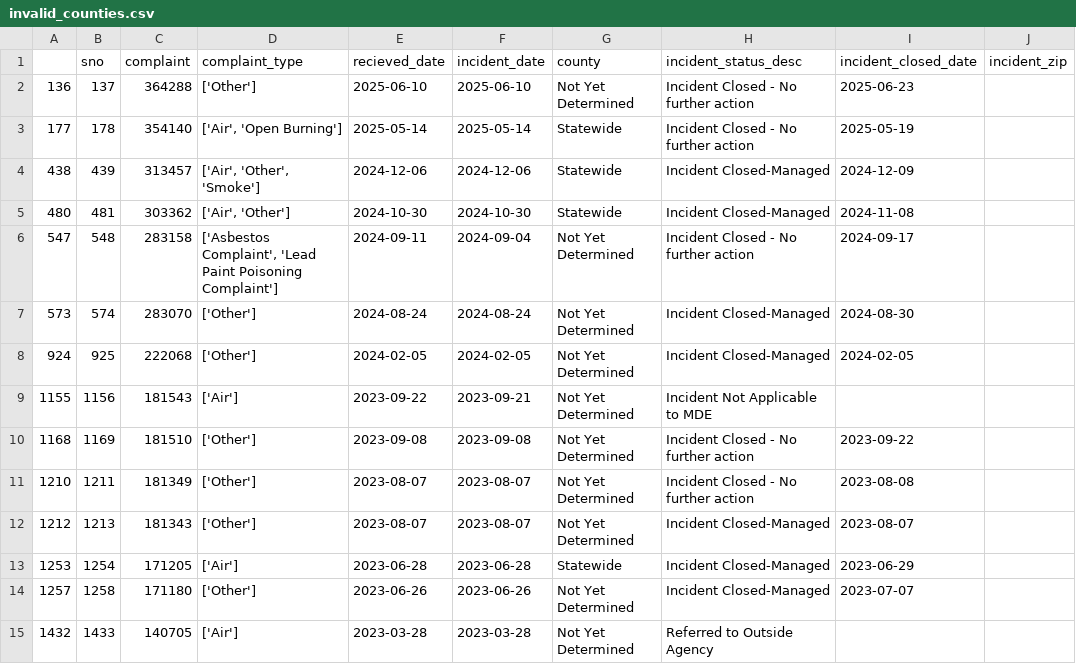
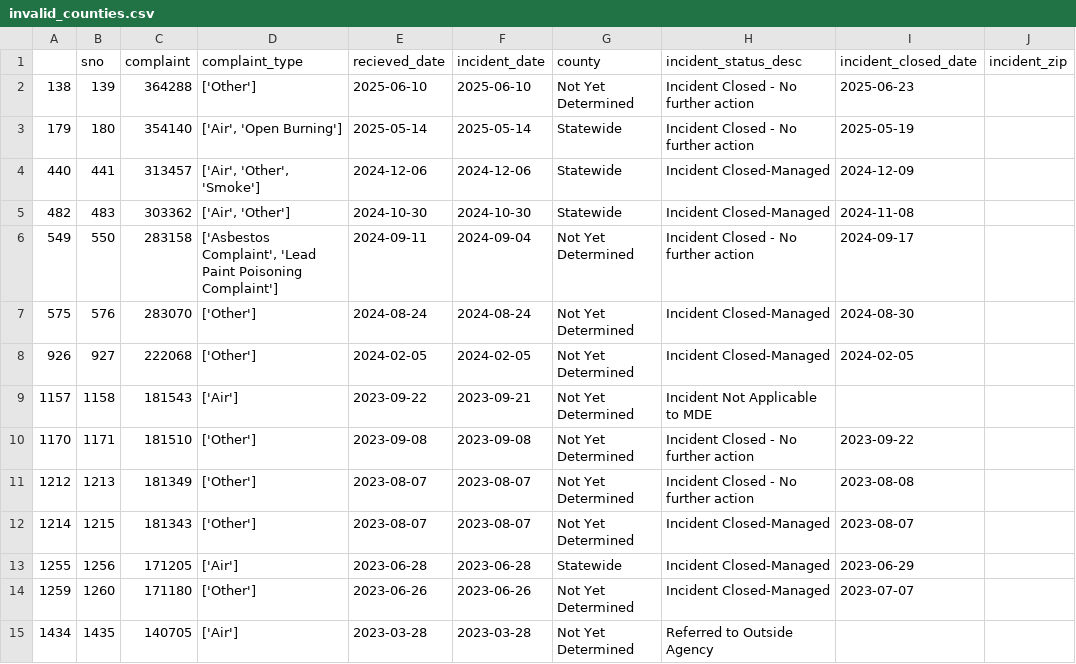
Before and after one commit to sandrafish/live-nicar-pipeline, a CSV file: exported_data/invalid_counties.csv, drawn as a sheet.

```diff
--- a/exported_data/invalid_counties.csv
+++ b/exported_data/invalid_counties.csv
@@ -1,15 +1,15 @@
 ,sno,complaint,complaint_type,recieved_date,incident_date,county,incident_status_desc,incident_closed_date,incident_zip
-136,137,364288,['Other'],2025-06-10,2025-06-10,Not Yet Determined,Incident Closed - No further action,2025-06-23,
-177,178,354140,"['Air', 'Open Burning']",2025-05-14,2025-05-14,Statewide,Incident Closed - No further action,2025-05-19,
-438,439,313457,"['Air', 'Other', 'Smoke']",2024-12-06,2024-12-06,Statewide,Incident Closed-Managed,2024-12-09,
-480,481,303362,"['Air', 'Other']",2024-10-30,2024-10-30,Statewide,Incident Closed-Managed,2024-11-08,
-547,548,283158,"['Asbestos Complaint', 'Lead Paint Poisoning Complaint']",2024-09-11,2024-09-04,Not Yet Determined,Incident Closed - No further action,2024-09-17,
-573,574,283070,['Other'],2024-08-24,2024-08-24,Not Yet Determined,Incident Closed-Managed,2024-08-30,
-924,925,222068,['Other'],2024-02-05,2024-02-05,Not Yet Determined,Incident Closed-Managed,2024-02-05,
-1155,1156,181543,['Air'],2023-09-22,2023-09-21,Not Yet Determined,Incident Not Applicable to MDE,,
-1168,1169,181510,['Other'],2023-09-08,2023-09-08,Not Yet Determined,Incident Closed - No further action,2023-09-22,
-1210,1211,181349,['Other'],2023-08-07,2023-08-07,Not Yet Determined,Incident Closed - No further action,2023-08-08,
-1212,1213,181343,['Other'],2023-08-07,2023-08-07,Not Yet Determined,Incident Closed-Managed,2023-08-07,
-1253,1254,171205,['Air'],2023-06-28,2023-06-28,Statewide,Incident Closed-Managed,2023-06-29,
-1257,1258,171180,['Other'],2023-06-26,2023-06-26,Not Yet Determined,Incident Closed-Managed,2023-07-07,
-1432,1433,140705,['Air'],2023-03-28,2023-03-28,Not Yet Determined,Referred to Outside Agency,,
+138,139,364288,['Other'],2025-06-10,2025-06-10,Not Yet Determined,Incident Closed - No further action,2025-06-23,
+179,180,354140,"['Air', 'Open Burning']",2025-05-14,2025-05-14,Statewide,Incident Closed - No further action,2025-05-19,
+440,441,313457,"['Air', 'Other', 'Smoke']",2024-12-06,2024-12-06,Statewide,Incident Closed-Managed,2024-12-09,
+482,483,303362,"['Air', 'Other']",2024-10-30,2024-10-30,Statewide,Incident Closed-Managed,2024-11-08,
+549,550,283158,"['Asbestos Complaint', 'Lead Paint Poisoning Complaint']",2024-09-11,2024-09-04,Not Yet Determined,Incident Closed - No further action,2024-09-17,
+575,576,283070,['Other'],2024-08-24,2024-08-24,Not Yet Determined,Incident Closed-Managed,2024-08-30,
+926,927,222068,['Other'],2024-02-05,2024-02-05,Not Yet Determined,Incident Closed-Managed,2024-02-05,
+1157,1158,181543,['Air'],2023-09-22,2023-09-21,Not Yet Determined,Incident Not Applicable to MDE,,
+1170,1171,181510,['Other'],2023-09-08,2023-09-08,Not Yet Determined,Incident Closed - No further action,2023-09-22,
+1212,1213,181349,['Other'],2023-08-07,2023-08-07,Not Yet Determined,Incident Closed - No further action,2023-08-08,
+1214,1215,181343,['Other'],2023-08-07,2023-08-07,Not Yet Determined,Incident Closed-Managed,2023-08-07,
+1255,1256,171205,['Air'],2023-06-28,2023-06-28,Statewide,Incident Closed-Managed,2023-06-29,
+1259,1260,171180,['Other'],2023-06-26,2023-06-26,Not Yet Determined,Incident Closed-Managed,2023-07-07,
+1434,1435,140705,['Air'],2023-03-28,2023-03-28,Not Yet Determined,Referred to Outside Agency,,
```
Also changed, not shown: exported_data/all_complaints.csv, exported_data/complaint_type_frequency.csv, 1 other file.
